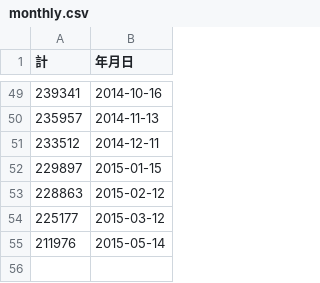
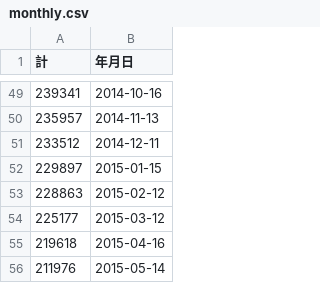
Before and after one commit to hhtyo/great-east-japan-earthquake-evacuees, a CSV file: data/monthly.csv, drawn as a sheet; only a part is shown, gaps mark what is left out.

```diff
--- a/data/monthly.csv
+++ b/data/monthly.csv
@@ -54,2 +54,3 @@
 225177,2015-03-12
+219618,2015-04-16
 211976,2015-05-14
```
Also changed, not shown: data/monthly-by-prefecture.csv, 3 other files.
